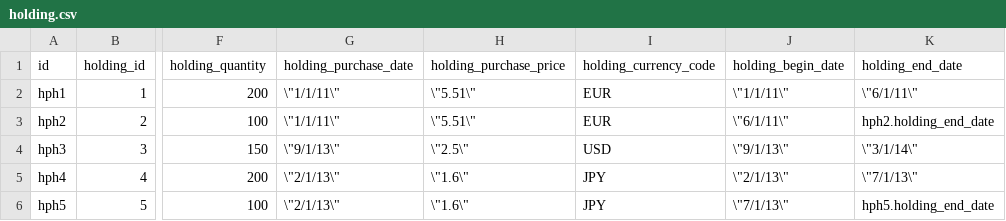
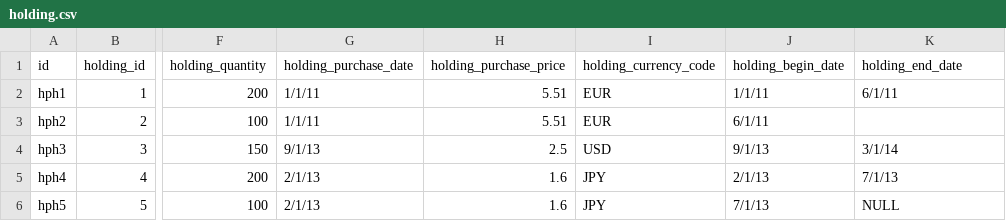
Before and after one commit to epost/fql2, a CSV file: examples/finance/HoldPos/holding.csv, drawn as a sheet; only a part is shown, gaps mark what is left out; the diff names each change by its address in the sheet, - before the commit and + after, or states it on an @@ line.

Commit message:
fix csv quoting and nulls

```diff
--- a/examples/finance/HoldPos/holding.csv
+++ b/examples/finance/HoldPos/holding.csv
-G2:G3 (holding_purchase_date): \"1/1/11\"
+G2:G3 (holding_purchase_date): 1/1/11
-H2:H3 (holding_purchase_price): \"5.51\"
+H2:H3 (holding_purchase_price): 5.51
-J2 (holding_begin_date): \"1/1/11\"
+J2 (holding_begin_date): 1/1/11
-K2 (holding_end_date): \"6/1/11\"
+K2 (holding_end_date): 6/1/11
-J3 (holding_begin_date): \"6/1/11\"
+J3 (holding_begin_date): 6/1/11
-K3 (holding_end_date): hph2.holding_end_date
+K3 (holding_end_date): (empty)
-G4 (holding_purchase_date): \"9/1/13\"
+G4 (holding_purchase_date): 9/1/13
-H4 (holding_purchase_price): \"2.5\"
+H4 (holding_purchase_price): 2.5
-J4 (holding_begin_date): \"9/1/13\"
+J4 (holding_begin_date): 9/1/13
-K4 (holding_end_date): \"3/1/14\"
+K4 (holding_end_date): 3/1/14
-G5:G6 (holding_purchase_date): \"2/1/13\"
+G5:G6 (holding_purchase_date): 2/1/13
-H5:H6 (holding_purchase_price): \"1.6\"
+H5:H6 (holding_purchase_price): 1.6
-J5 (holding_begin_date): \"2/1/13\"
+J5 (holding_begin_date): 2/1/13
-K5 (holding_end_date): \"7/1/13\"
+K5 (holding_end_date): 7/1/13
-J6 (holding_begin_date): \"7/1/13\"
+J6 (holding_begin_date): 7/1/13
-K6 (holding_end_date): hph5.holding_end_date
+K6 (holding_end_date): NULL
```
Also changed, not shown: examples/finance/Trans/transaction.csv, 19 other files.
